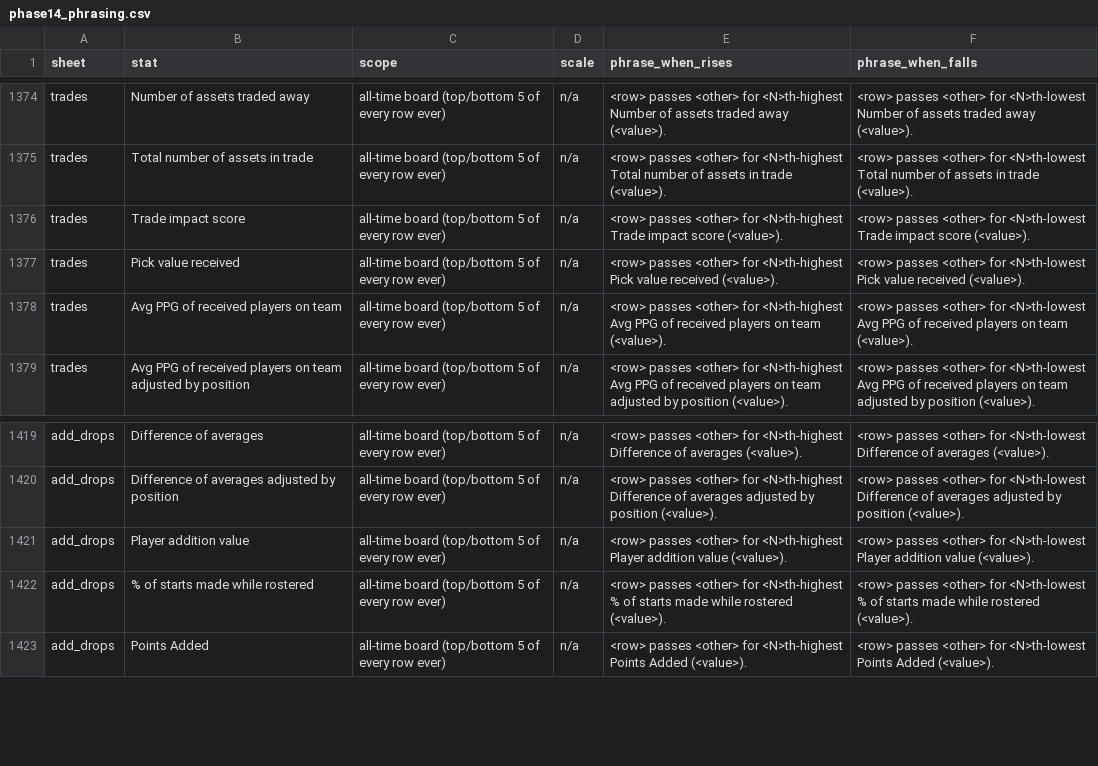
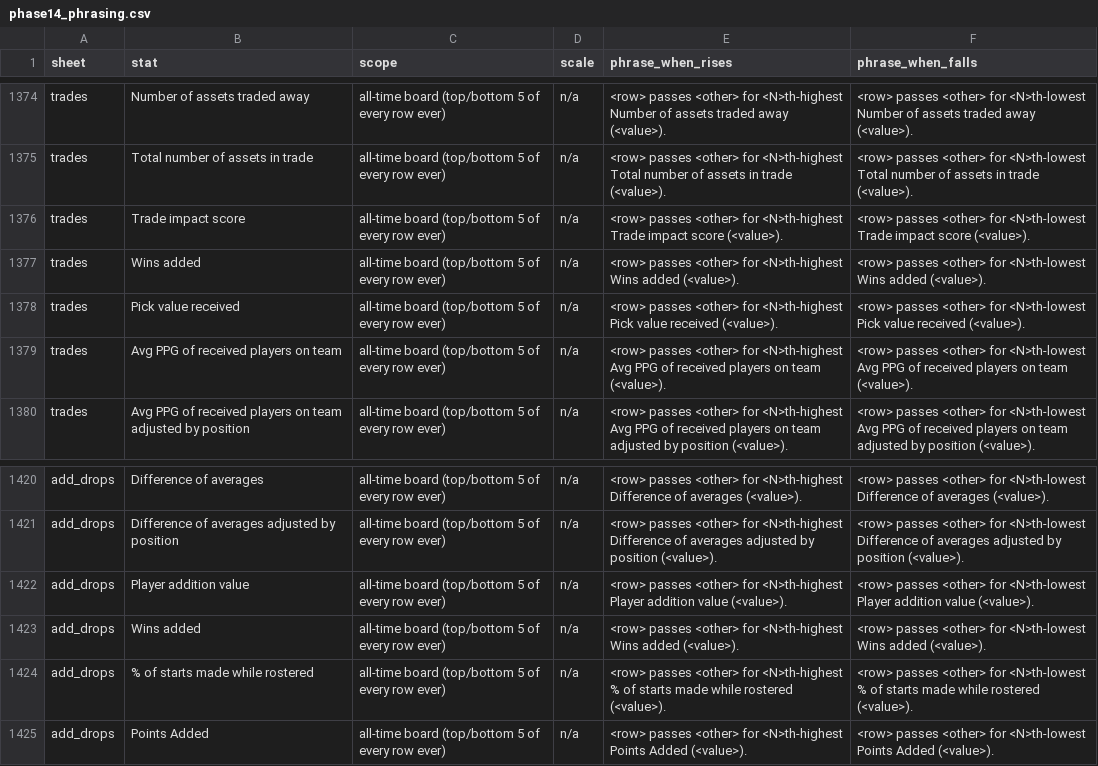
Before and after one commit to Oliverwkw/LOTG-Stats, a CSV file: plan/phase14_phrasing.csv, drawn as a sheet; only a part is shown, gaps mark what is left out; the diff names each change by its address in the sheet, - before the commit and + after, or states it on an @@ line.

```diff
--- a/plan/phase14_phrasing.csv
+++ b/plan/phase14_phrasing.csv
+row 1377: trades | Wins added | all-time board (top/bottom 5 of every row ever) | n/a | <row> passes <other> for <N>th-highest Wins added (<value>). | <row> passes <other> for <N>th-lowest Wins added (<value>).
+row 1423: add_drops | Wins added | all-time board (top/bottom 5 of every row ever) | n/a | <row> passes <other> for <N>th-highest Wins added (<value>). | <row> passes <other> for <N>th-lowest Wins added (<value>).
```
Also changed, not shown: plan/LOTG Plan - Sheet1.csv, 7 other files.
